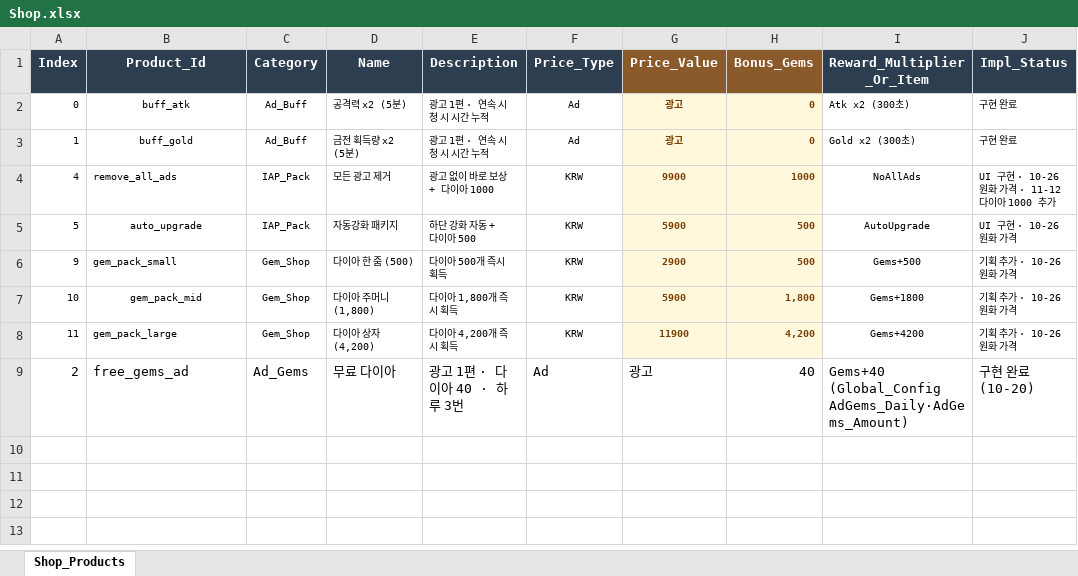
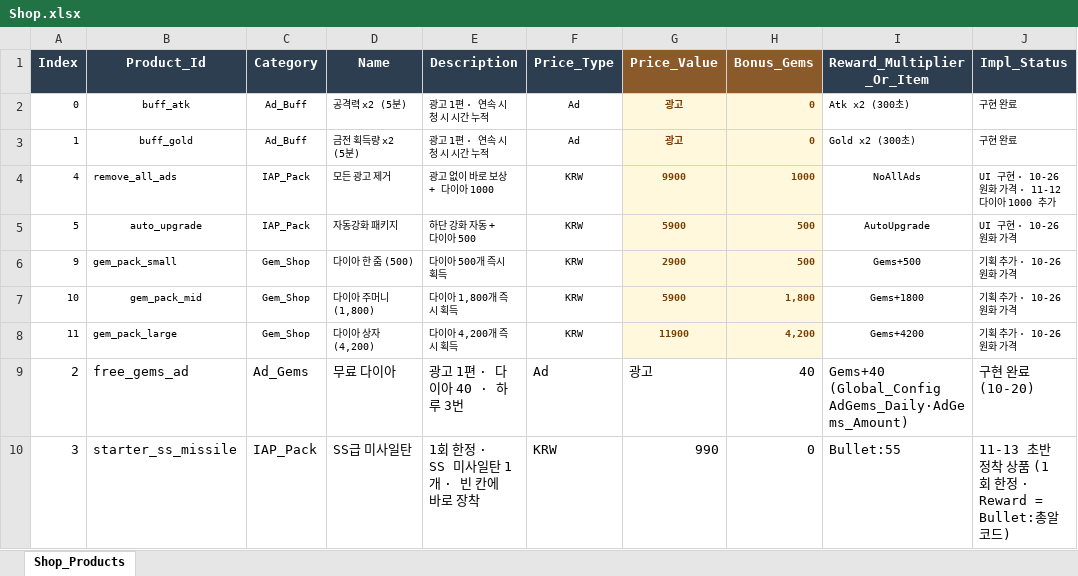
Before and after one commit to JeongJoongHee/KachiGun, an Excel workbook: Kachi_Gun/Table/Shop.xlsx, sheet Shop_Products, drawn as a sheet; values as stored, in another font and other column widths than the file's, no borders; the diff names each change by its address in the sheet, - before the commit and + after, or states it on an @@ line.

```diff
--- a/Kachi_Gun/Table/Shop.xlsx (sheet Shop_Products)
+++ b/Kachi_Gun/Table/Shop.xlsx (sheet Shop_Products)
+row 10: 3 | starter_ss_missile | IAP_Pack | SS급 미사일탄 | 1회 한정 · SS 미사일탄 1개 · 빈 칸에 바로 장착 | KRW | 990 | 0 | Bullet:55 | 11-13 초반 정착 상품 (1회 한정 · Reward = Bullet:총알 코드)
```
Also changed, not shown: Kachi_Gun/Table/String.xlsx, 10 other files.
